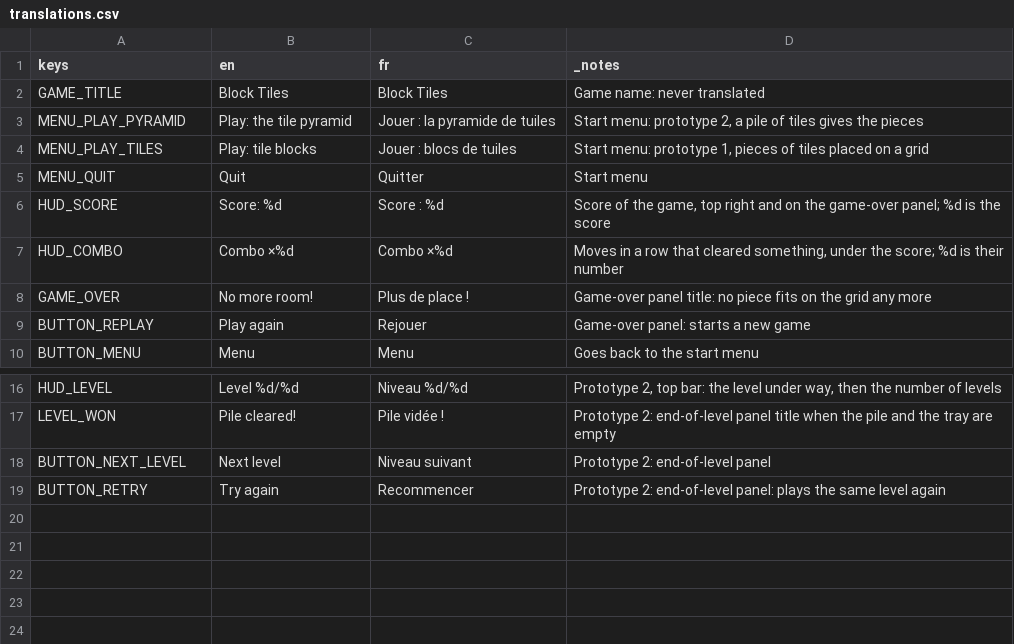
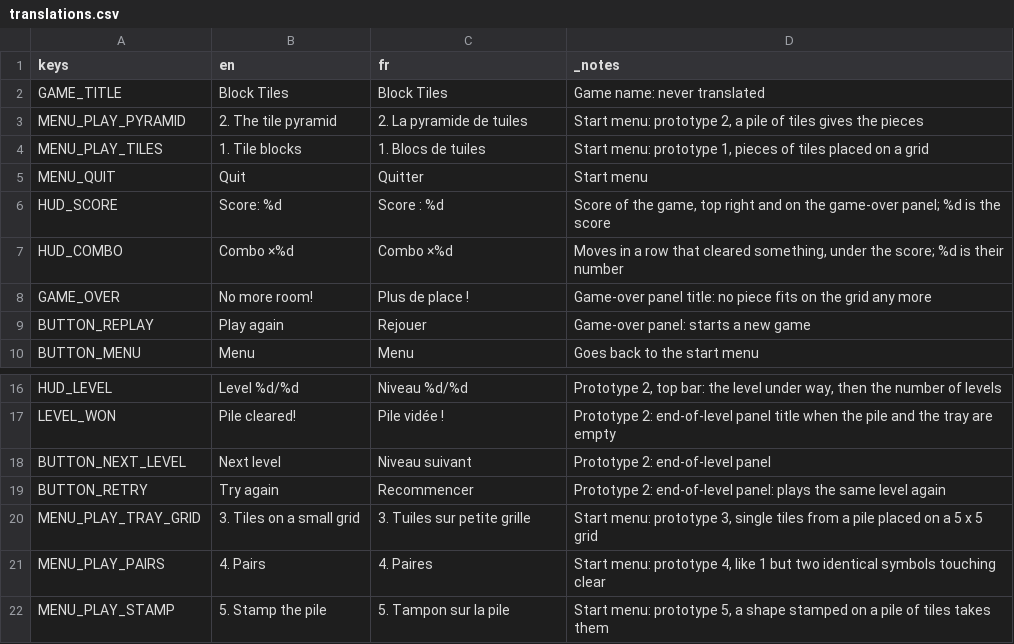
Before and after one commit to Bonne-Etoile/money-game, a CSV file: locale/translations.csv, drawn as a sheet; only a part is shown, gaps mark what is left out.

```diff
--- a/locale/translations.csv
+++ b/locale/translations.csv
@@ -2,4 +2,4 @@ keys,en,fr,_notes
 GAME_TITLE,Block Tiles,Block Tiles,Game name: never translated
-MENU_PLAY_PYRAMID,Play: the tile pyramid,Jouer : la pyramide de tuiles,"Start menu: prototype 2, a pile of tiles gives the pieces"
-MENU_PLAY_TILES,Play: tile blocks,Jouer : blocs de tuiles,"Start menu: prototype 1, pieces of tiles placed on a grid"
+MENU_PLAY_PYRAMID,2. The tile pyramid,2. La pyramide de tuiles,"Start menu: prototype 2, a pile of tiles gives the pieces"
+MENU_PLAY_TILES,1. Tile blocks,1. Blocs de tuiles,"Start menu: prototype 1, pieces of tiles placed on a grid"
 MENU_QUIT,Quit,Quitter,Start menu
@@ -19 +19,4 @@ BUTTON_NEXT_LEVEL,Next level,Niveau suivant,Prototype 2: end-of-level panel
 BUTTON_RETRY,Try again,Recommencer,Prototype 2: end-of-level panel: plays the same level again
+MENU_PLAY_TRAY_GRID,3. Tiles on a small grid,3. Tuiles sur petite grille,"Start menu: prototype 3, single tiles from a pile placed on a 5 x 5 grid"
+MENU_PLAY_PAIRS,4. Pairs,4. Paires,"Start menu: prototype 4, like 1 but two identical symbols touching clear"
+MENU_PLAY_STAMP,5. Stamp the pile,5. Tampon sur la pile,"Start menu: prototype 5, a shape stamped on a pile of tiles takes them"
```
Also changed, not shown: 48 other files.
